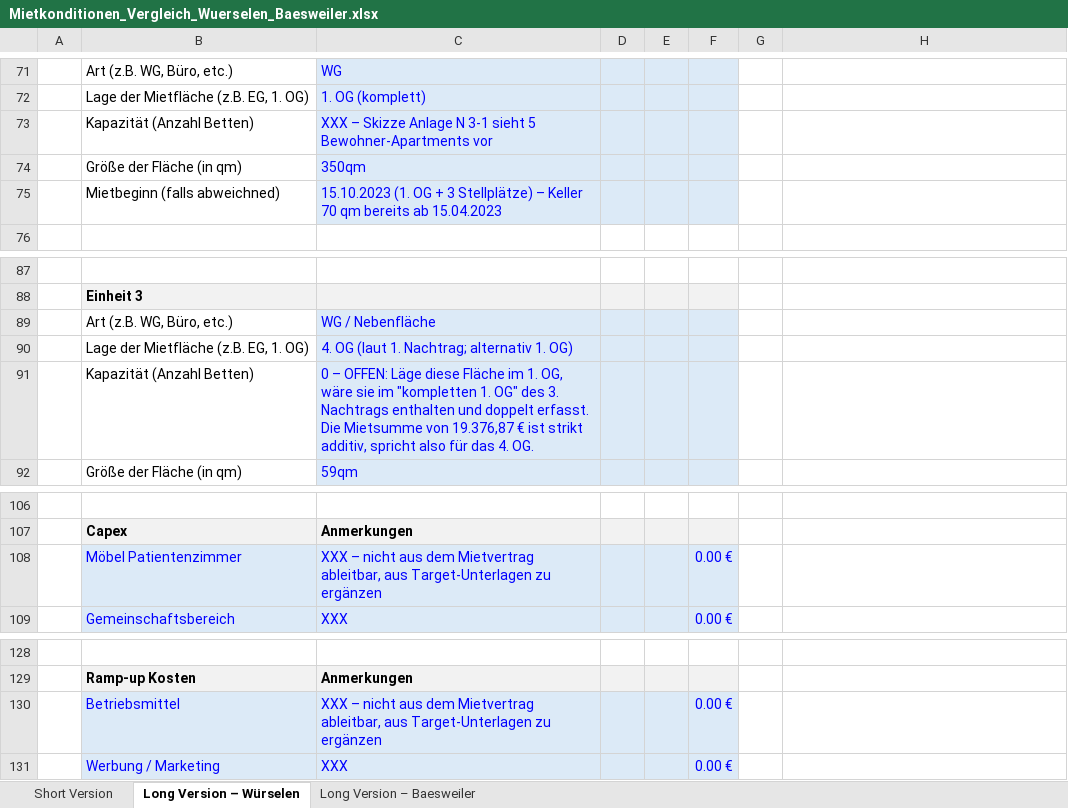
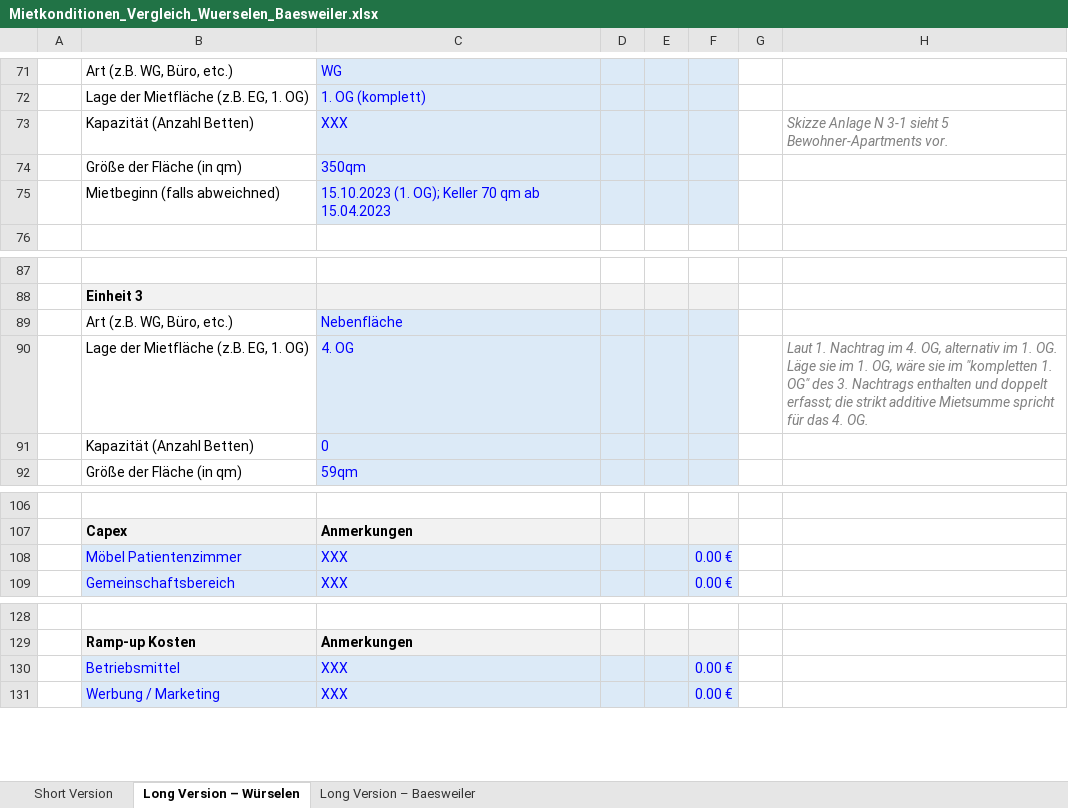
Before and after one commit to findingNemo0o0/repository, an Excel workbook: mietkonditionen/Mietkonditionen_Vergleich_Wuerselen_Baesweiler.xlsx, sheet Long Version – Würselen, drawn as a sheet; only a part is shown, gaps mark what is left out; values as stored, in another font and other column widths than the file's, no borders; removed rows and columns are numbered as before the commit, all else as after; the diff covers the shown part only; the diff names each change by its address in the sheet, - before the commit and + after, or states it on an @@ line.

```diff
--- a/mietkonditionen/Mietkonditionen_Vergleich_Wuerselen_Baesweiler.xlsx (sheet Long Version – Würselen)
+++ b/mietkonditionen/Mietkonditionen_Vergleich_Wuerselen_Baesweiler.xlsx (sheet Long Version – Würselen)
-row 73:  | Kapazität (Anzahl Betten) | XXX – Skizze Anlage N 3-1 sieht 5 Bewohner-Apartments vor
+row 73:  | Kapazität (Anzahl Betten) | XXX |  |  |  |  | Skizze Anlage N 3-1 sieht 5 Bewohner-Apartments vor.
-C75: 15.10.2023 (1. OG + 3 Stellplätze) – Keller 70 qm bereits ab 15.04.2023
+C75: 15.10.2023 (1. OG); Keller 70 qm ab 15.04.2023
-C89: WG / Nebenfläche
+C89: Nebenfläche
-row 90:  | Lage der Mietfläche (z.B. EG, 1. OG) | 4. OG (laut 1. Nachtrag; alternativ 1. OG)
+row 90:  | Lage der Mietfläche (z.B. EG, 1. OG) | 4. OG |  |  |  |  | Laut 1. Nachtrag im 4. OG, alternativ im 1. OG. Läge sie im 1. OG, wäre sie im "kompletten 1. OG" des 3. Nachtrags enthalten und doppelt erfasst; die strikt additive Mietsumme spricht für das 4. OG.
-C91: 0 – OFFEN: Läge diese Fläche im 1. OG, wäre sie im "kompletten 1. OG" des 3. Nachtrags enthalten und doppelt erfasst. Die Mietsumme von 19.376,87 € ist strikt additiv, spricht also für das 4. OG.
+C91: 0
-C108: XXX – nicht aus dem Mietvertrag ableitbar, aus Target-Unterlagen zu ergänzen
+C108: XXX
-C130: XXX – nicht aus dem Mietvertrag ableitbar, aus Target-Unterlagen zu ergänzen
+C130: XXX
```
Also changed, not shown: 14 added rows, 14 removed rows and 4 edited cells elsewhere in this sheet, sheet Long Version – Baesweiler, sheet Short Version.
